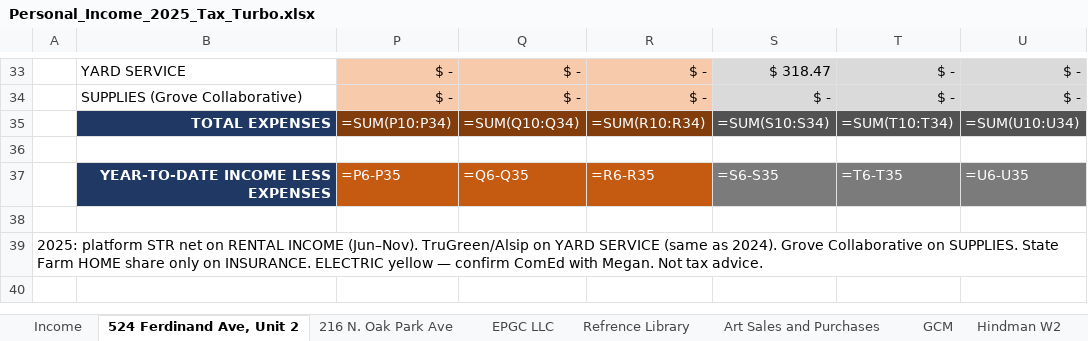
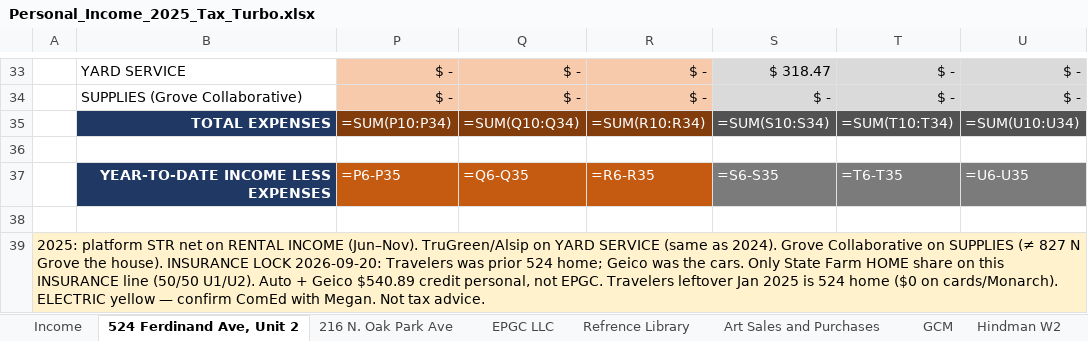
Before and after one commit to ColeyFineArts/flashcards, an Excel workbook: .cursor/scratch/Personal_Income_2025_Tax_Turbo.xlsx, sheet 524 Ferdinand Ave, Unit 2, drawn as a sheet; only a part is shown, gaps mark what is left out; values as stored, in another font and other column widths than the file's, no borders; formulas without a stored value are shown as written; the diff names each change by its address in the sheet, - before the commit and + after, or states it on an @@ line.

```diff
--- a/.cursor/scratch/Personal_Income_2025_Tax_Turbo.xlsx (sheet 524 Ferdinand Ave, Unit 2)
+++ b/.cursor/scratch/Personal_Income_2025_Tax_Turbo.xlsx (sheet 524 Ferdinand Ave, Unit 2)
-A39: …Collaborative on SUPPLIES. State Farm HOME share only on INSURANCE. ELECTRIC yellow…
+A39: …Collaborative on SUPPLIES (≠ 827 N Grove the house). INSURANCE LOCK 2026-09-20: Travelers was prior 524 home; Geico was the cars. Only State Farm HOME share on this INSURANCE line (50/50 U1/U2). Auto + Geico $540.89 credit personal, not EPGC. Travelers leftover Jan 2025 is 524 home ($0 on cards/Monarch). ELECTRIC yellow…
-A39 fill: none
+A39 fill: #FFF2CC
```
Also changed, not shown: .cursor/scratch/tax_turbo_deliverable/Personal_Income_2025_Tax_Turbo.xlsx, .cursor/scratch/tax_turbo_parts/524 Ferdinand Ave Unit 1.xlsx, 22 other files.
